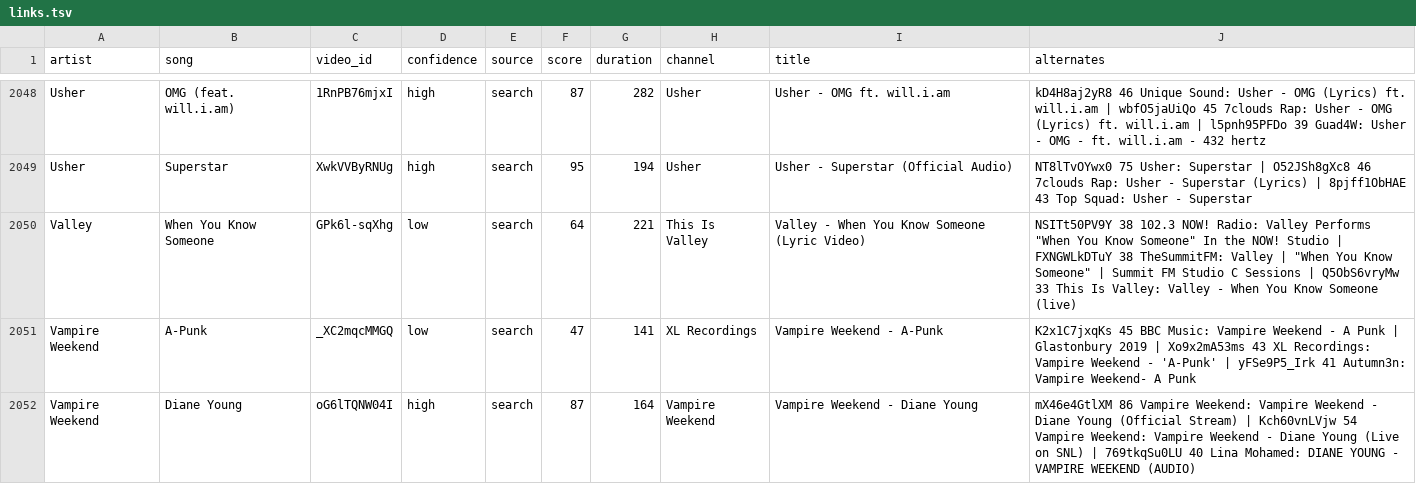
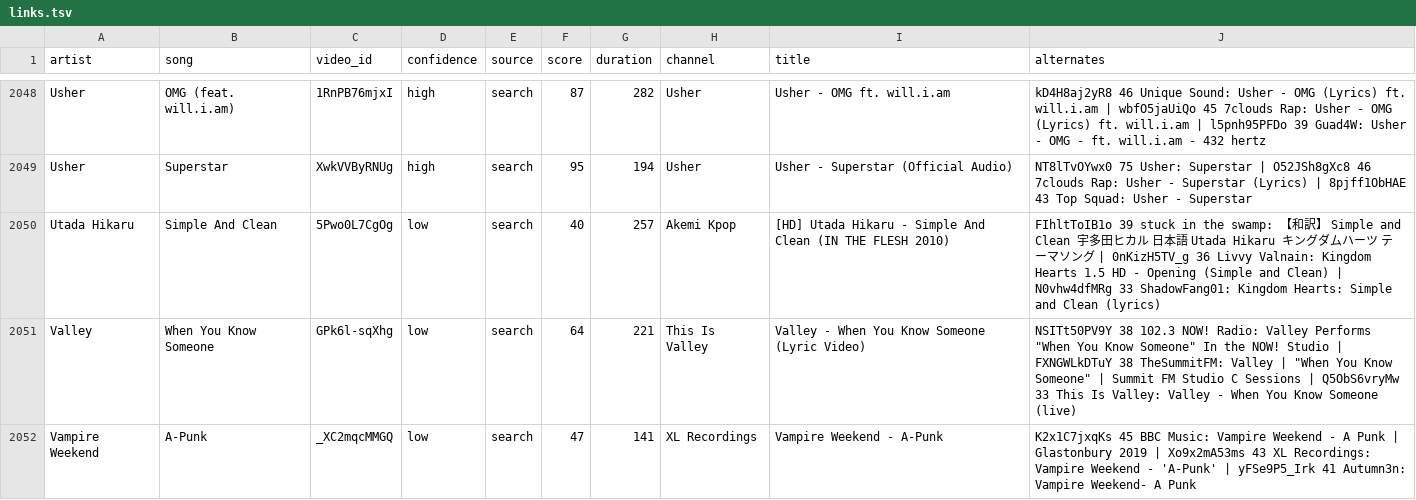
Before and after one commit to scubdon/wmradio, a TSV file: youtube/links.tsv, drawn as a sheet; only a part is shown, gaps mark what is left out; the shorter side is filled out with more unchanged rows.

```diff
--- a/youtube/links.tsv
+++ b/youtube/links.tsv
@@ -2049,2 +2049,3 @@ Usher	OMG (feat. will.i.am)	1RnPB76mjxI	high	search	87	282	Usher	Usher - OMG ft.
 Usher	Superstar	XwkVVByRNUg	high	search	95	194	Usher	Usher - Superstar (Official Audio)	NT8lTvOYwx0 75 Usher: Superstar | O52JSh8gXc8 46 7clouds Rap: Usher - Superstar (Lyrics) | 8pjff1ObHAE 43 Top Squad: Usher - Superstar
+Utada Hikaru	Simple And Clean	5Pwo0L7CgOg	low	search	40	257	Akemi Kpop	[HD] Utada Hikaru - Simple And Clean (IN THE FLESH 2010)	FIhltToIB1o 39 stuck in the swamp: 【和訳】 Simple and Clean 宇多田ヒカル 日本語 Utada Hikaru キングダムハーツ テーマソング | 0nKizH5TV_g 36 Livvy Valnain: Kingdom Hearts 1.5 HD - Opening (Simple and Clean) | N0vhw4dfMRg 33 ShadowFang01: Kingdom Hearts: Simple and Clean (lyrics)
 Valley	When You Know Someone	GPk6l-sqXhg	low	search	64	221	This Is Valley	Valley - When You Know Someone (Lyric Video)	"NSITt50PV9Y 38 102.3 NOW! Radio: Valley Performs ""When You Know Someone"" In the NOW! Studio | FXNGWLkDTuY 38 TheSummitFM: Valley | ""When You Know Someone"" | Summit FM Studio C Sessions | Q5ObS6vryMw 33 This Is Valley: Valley - When You Know Someone (live)"
```
